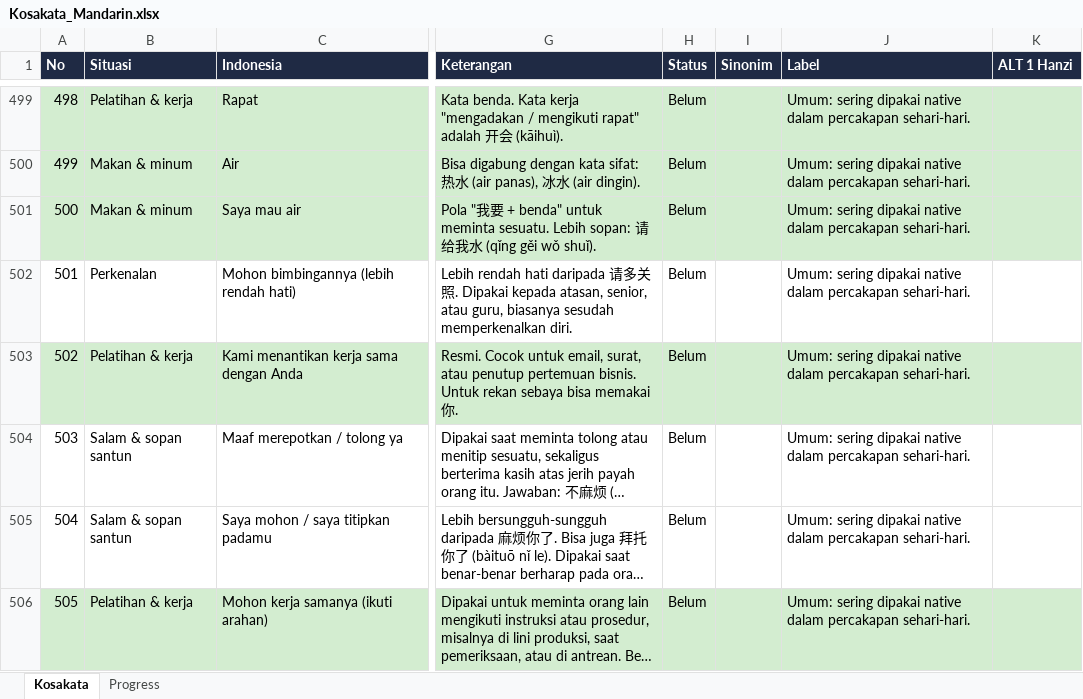
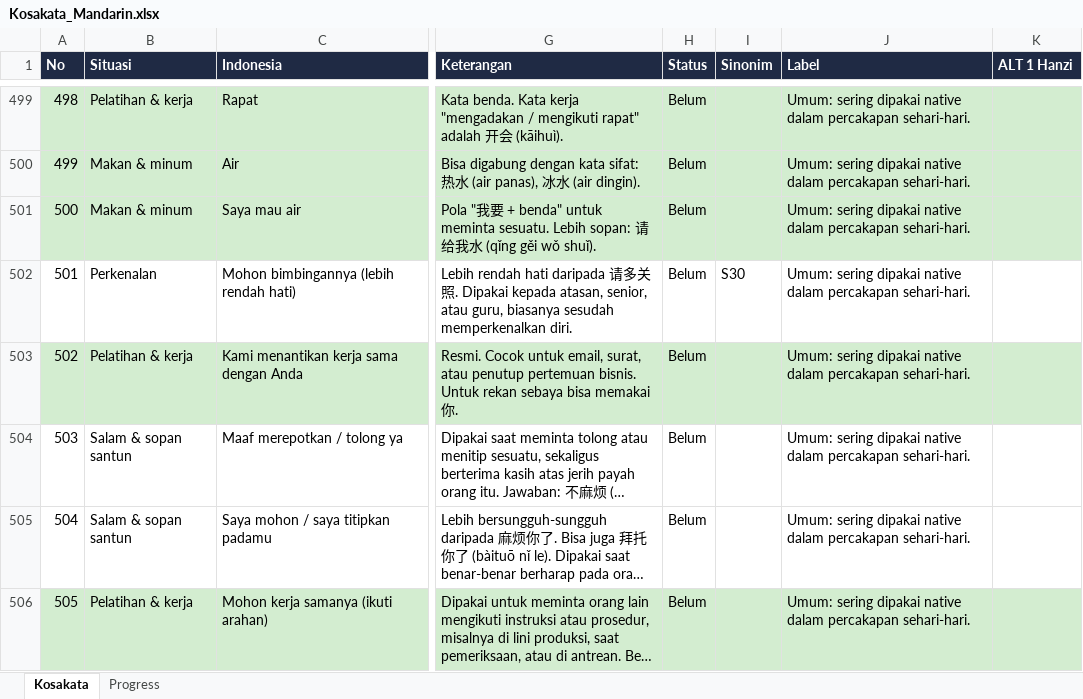
Before and after one commit to bagusbernadi/Mandarin-Word-List, an Excel workbook: Mandarin word list/Kosakata_Mandarin.xlsx, sheet Kosakata, drawn as a sheet; only a part is shown, gaps mark what is left out; long unchanged cells end in …; values as stored, in another font and other column widths than the file's, no borders; the diff covers the shown part only; the diff names each change by its address in the sheet, - before the commit and + after, or states it on an @@ line.

```diff
--- a/Mandarin word list/Kosakata_Mandarin.xlsx (sheet Kosakata)
+++ b/Mandarin word list/Kosakata_Mandarin.xlsx (sheet Kosakata)
-I502 (Sinonim): (empty)
+I502 (Sinonim): S30
```
Also changed, not shown: 3 added rows and 2 edited cells elsewhere in this sheet, 6 other files.
